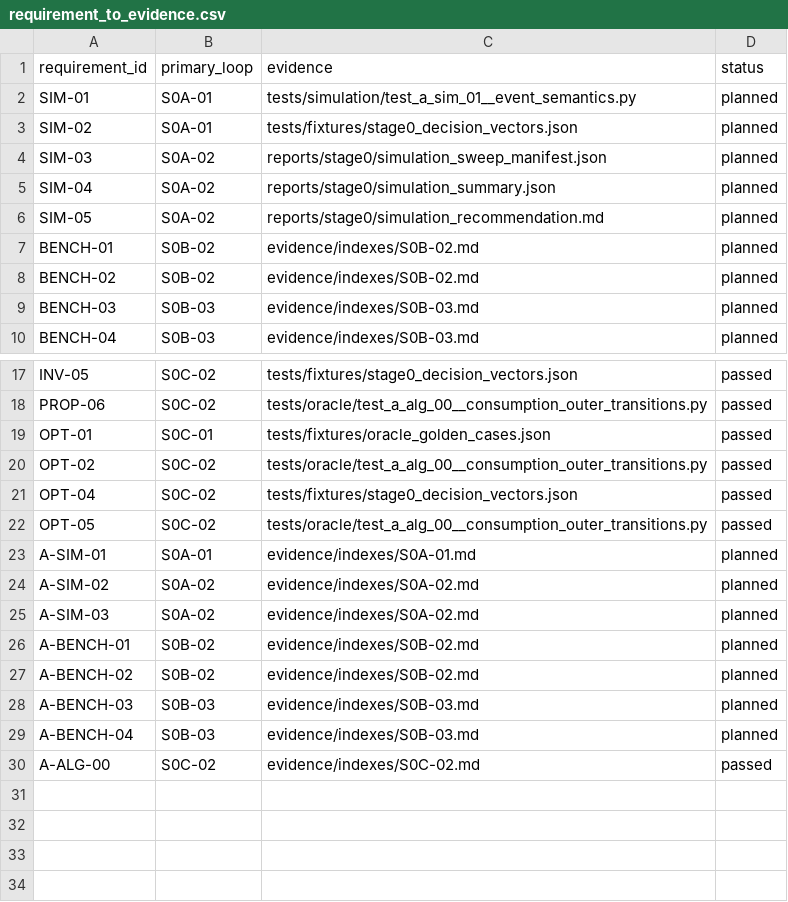
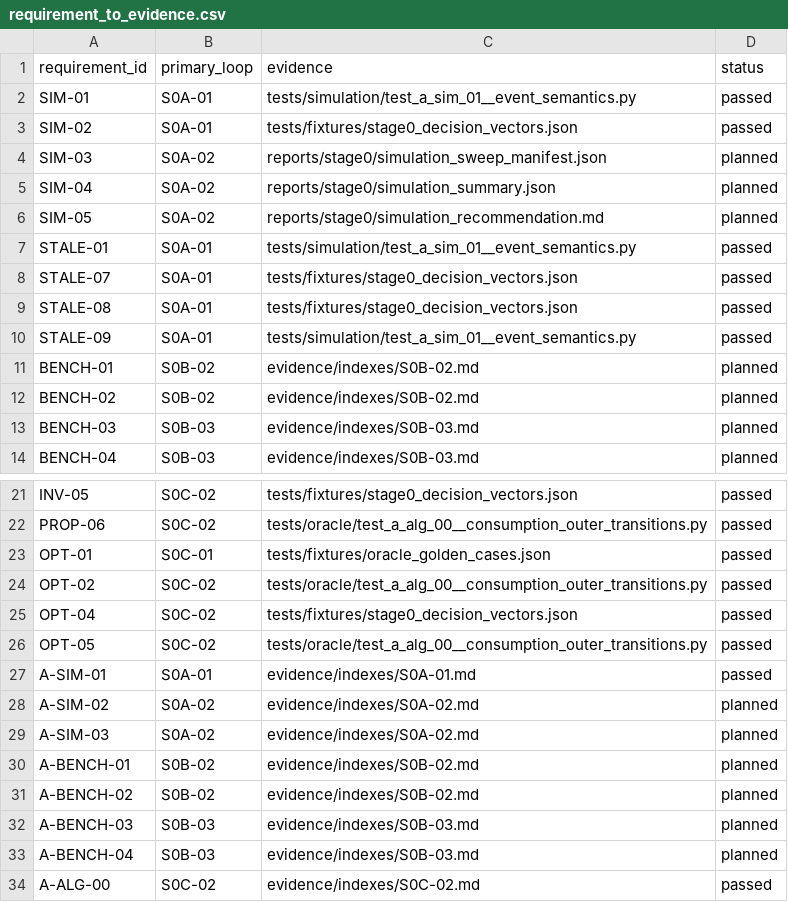
Before and after one commit to UnbearableFate/fsbdd, a CSV file: reports/stage0/requirement_to_evidence.csv, drawn as a sheet; only a part is shown, gaps mark what is left out.

Commit message:
stage0: close S0A-01 simulator loop

```diff
--- a/reports/stage0/requirement_to_evidence.csv
+++ b/reports/stage0/requirement_to_evidence.csv
@@ -1,4 +1,4 @@
 requirement_id,primary_loop,evidence,status
-SIM-01,S0A-01,tests/simulation/test_a_sim_01__event_semantics.py,planned
-SIM-02,S0A-01,tests/fixtures/stage0_decision_vectors.json,planned
+SIM-01,S0A-01,tests/simulation/test_a_sim_01__event_semantics.py,passed
+SIM-02,S0A-01,tests/fixtures/stage0_decision_vectors.json,passed
 SIM-03,S0A-02,reports/stage0/simulation_sweep_manifest.json,planned
@@ -6,2 +6,6 @@ SIM-04,S0A-02,reports/stage0/simulation_summary.json,planned
 SIM-05,S0A-02,reports/stage0/simulation_recommendation.md,planned
+STALE-01,S0A-01,tests/simulation/test_a_sim_01__event_semantics.py,passed
+STALE-07,S0A-01,tests/fixtures/stage0_decision_vectors.json,passed
+STALE-08,S0A-01,tests/fixtures/stage0_decision_vectors.json,passed
+STALE-09,S0A-01,tests/simulation/test_a_sim_01__event_semantics.py,passed
 BENCH-01,S0B-02,evidence/indexes/S0B-02.md,planned
@@ -22,3 +26,3 @@ OPT-04,S0C-02,tests/fixtures/stage0_decision_vectors.json,passed
 OPT-05,S0C-02,tests/oracle/test_a_alg_00__consumption_outer_transitions.py,passed
-A-SIM-01,S0A-01,evidence/indexes/S0A-01.md,planned
+A-SIM-01,S0A-01,evidence/indexes/S0A-01.md,passed
 A-SIM-02,S0A-02,evidence/indexes/S0A-02.md,planned
```
Also changed, not shown: plans/FS_DILOCO_CODEX_EXECUTION_PLAN/plans/ACCEPTANCE_TRACEABILITY.csv, 4 other files.
